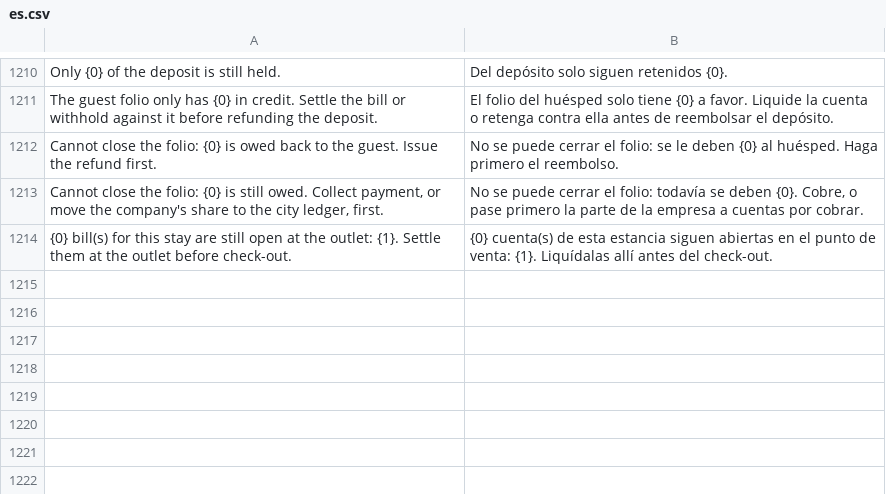
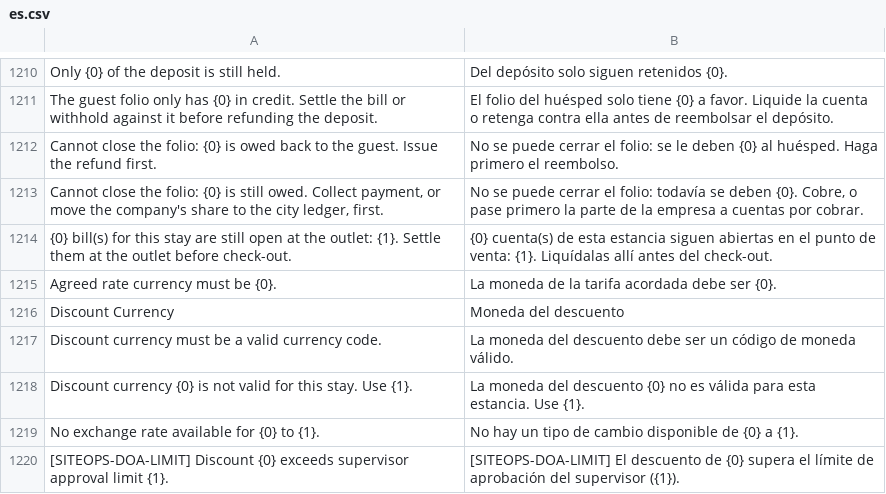
Before and after one commit to pmwanje2/kamra, a CSV file: kamra/translations/es.csv, drawn as a sheet; only a part is shown, gaps mark what is left out.

```diff
--- a/kamra/translations/es.csv
+++ b/kamra/translations/es.csv
@@ -1214 +1214,7 @@ Cannot close the folio: {0} is owed back to the guest. Issue the refund first.,N
 {0} bill(s) for this stay are still open at the outlet: {1}. Settle them at the outlet before check-out.,{0} cuenta(s) de esta estancia siguen abiertas en el punto de venta: {1}. Liquídalas allí antes del check-out.
+Agreed rate currency must be {0}.,La moneda de la tarifa acordada debe ser {0}.
+Discount Currency,Moneda del descuento
+Discount currency must be a valid currency code.,La moneda del descuento debe ser un código de moneda válido.
+Discount currency {0} is not valid for this stay. Use {1}.,La moneda del descuento {0} no es válida para esta estancia. Use {1}.
+No exchange rate available for {0} to {1}.,No hay un tipo de cambio disponible de {0} a {1}.
+[SITEOPS-DOA-LIMIT] Discount {0} exceeds supervisor approval limit {1}.,[SITEOPS-DOA-LIMIT] El descuento de {0} supera el límite de aprobación del supervisor ({1}).
```
Also changed, not shown: kamra/translations/ar.csv, kamra/translations/fr.csv, 27 other files.
